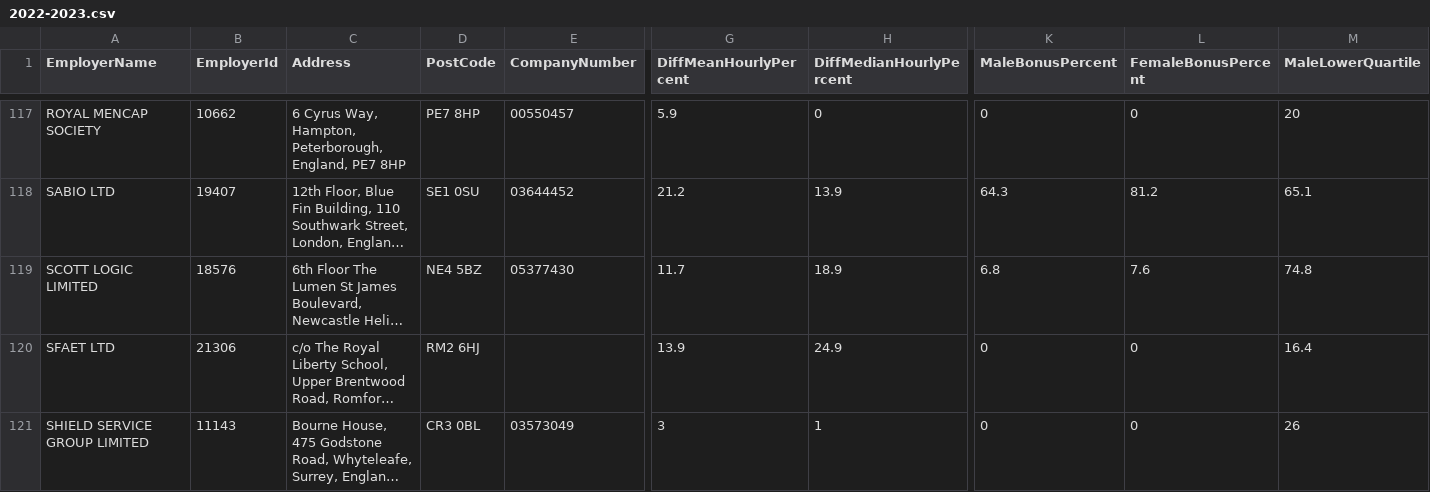
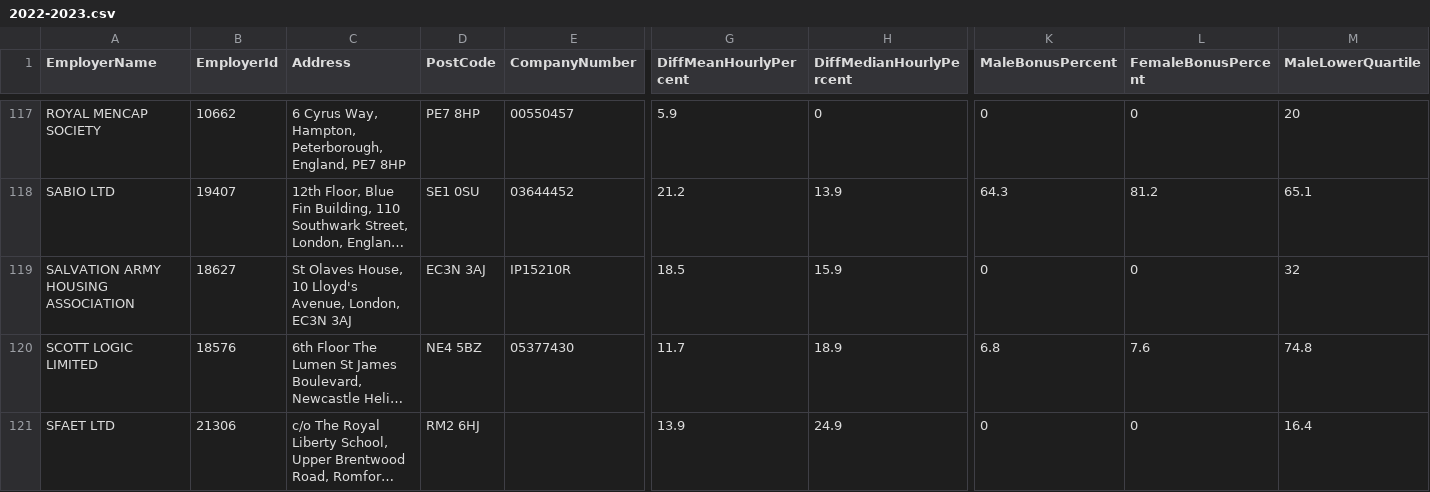
Before and after one commit to brightnetwork/uk-gender-pay-gap, a CSV file: 2022-2023.csv, drawn as a sheet; only a part is shown, gaps mark what is left out; the shorter side is filled out with more unchanged rows; long unchanged cells end in …; rows hold the shown columns only; the diff names each change by its address in the sheet, - before the commit and + after, or states it on an @@ line.

```diff
--- a/2022-2023.csv
+++ b/2022-2023.csv
+row 119: SALVATION ARMY HOUSING ASSOCIATION | 18627 | St Olaves House, 10 Lloyd's Avenue, London, EC3N 3AJ | EC3N 3AJ | IP15210R | 18.5 | 15.9 | 0 | 0 | 32
```
